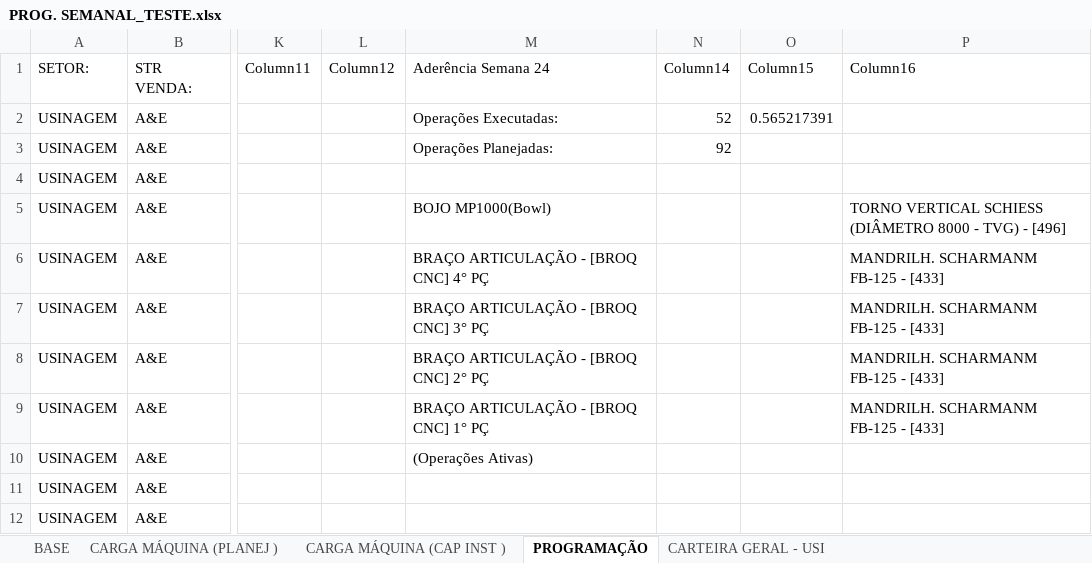
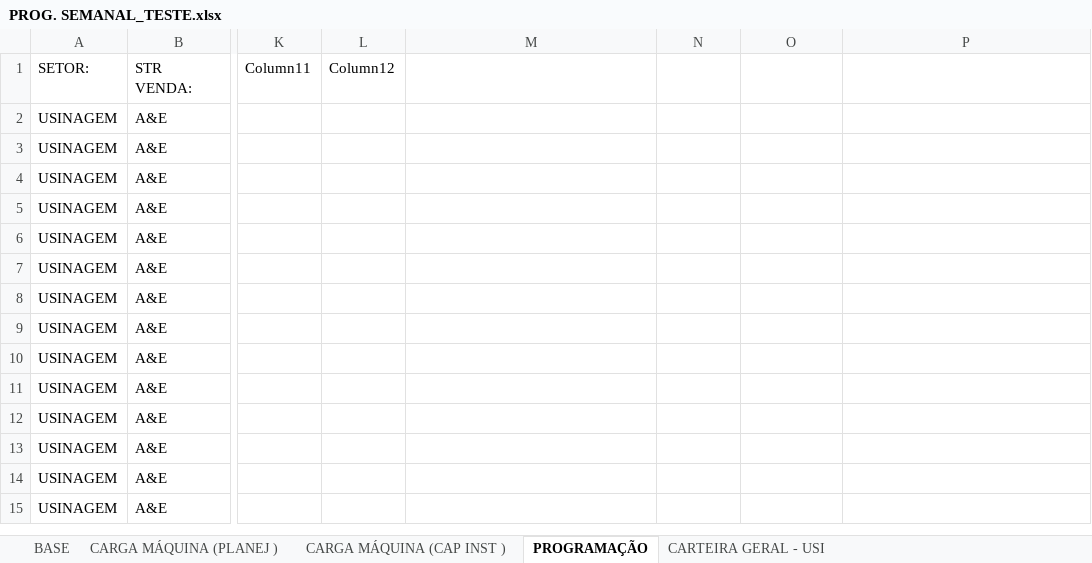
Before and after one commit to gilmarcosta2812200-hash/Progr_MECAL.html, an Excel workbook: PROG. SEMANAL_TESTE.xlsx, sheet PROGRAMAÇÃO, drawn as a sheet; only a part is shown, gaps mark what is left out; the shorter side is filled out with more unchanged rows; values as stored, in another font and other column widths than the file's, no borders; table styles not drawn; the diff names each change by its address in the sheet, - before the commit and + after, or states it on an @@ line.

Commit message:
Add files via upload

```diff
--- a/PROG. SEMANAL_TESTE.xlsx (sheet PROGRAMAÇÃO)
+++ b/PROG. SEMANAL_TESTE.xlsx (sheet PROGRAMAÇÃO)
-M1: Aderência Semana 24
+M1: (empty)
-N1: Column14
+N1: (empty)
-O1: Column15
+O1: (empty)
-P1: Column16
+P1: (empty)
-M2: Operações Executadas:
+M2: (empty)
-N2: 52
+N2: (empty)
-O2: 0.565217391
+O2: (empty)
-M3: Operações Planejadas:
+M3: (empty)
-N3: 92
+N3: (empty)
-M5: BOJO MP1000(Bowl)
+M5: (empty)
-P5: TORNO VERTICAL SCHIESS (DIÂMETRO 8000 - TVG) - [496]
+P5: (empty)
-M6: BRAÇO ARTICULAÇÃO - [BROQ CNC] 4° PÇ
+M6: (empty)
-P6:P9: MANDRILH. SCHARMANM FB-125 - [433]
+P6:P9: (empty)
-M7: BRAÇO ARTICULAÇÃO - [BROQ CNC] 3° PÇ
+M7: (empty)
-M8: BRAÇO ARTICULAÇÃO - [BROQ CNC] 2° PÇ
+M8: (empty)
-M9: BRAÇO ARTICULAÇÃO - [BROQ CNC] 1° PÇ
+M9: (empty)
-M10: (Operações Ativas)
+M10: (empty)
```
